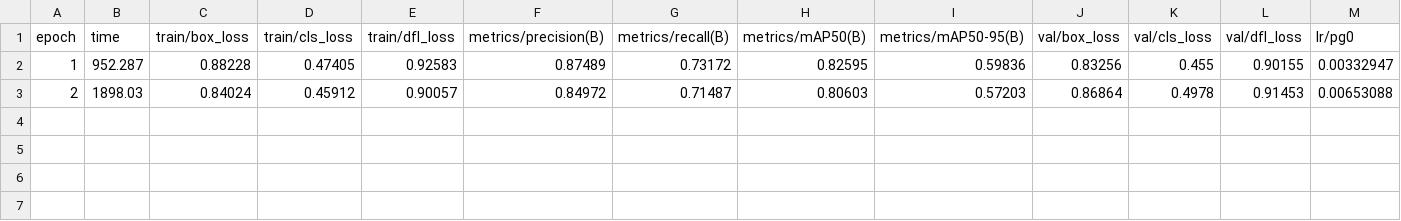
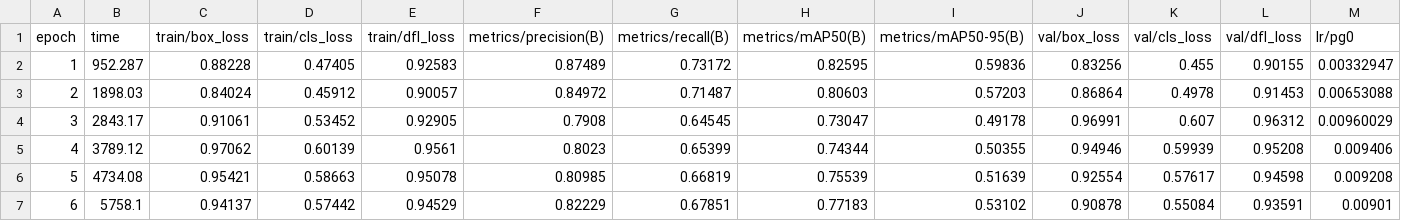
Before and after one commit to ycwfs/unseen, a CSV file: yolos_rgb_1280_pic_fuse/finetune_from_yolos/results.csv, drawn as a sheet; only a part is shown; rows hold the shown columns only; the diff names each change by its address in the sheet, - before the commit and + after, or states it on an @@ line.

```diff
--- a/yolos_rgb_1280_pic_fuse/finetune_from_yolos/results.csv
+++ b/yolos_rgb_1280_pic_fuse/finetune_from_yolos/results.csv
+row 4: 3 | 2843.17 | 0.91061 | 0.53452 | 0.92905 | 0.7908 | 0.64545 | 0.73047 | 0.49178 | 0.96991 | 0.607 | 0.96312 | 0.00960029
+row 5: 4 | 3789.12 | 0.97062 | 0.60139 | 0.9561 | 0.8023 | 0.65399 | 0.74344 | 0.50355 | 0.94946 | 0.59939 | 0.95208 | 0.009406
+row 6: 5 | 4734.08 | 0.95421 | 0.58663 | 0.95078 | 0.80985 | 0.66819 | 0.75539 | 0.51639 | 0.92554 | 0.57617 | 0.94598 | 0.009208
+row 7: 6 | 5758.1 | 0.94137 | 0.57442 | 0.94529 | 0.82229 | 0.67851 | 0.77183 | 0.53102 | 0.90878 | 0.55084 | 0.93591 | 0.00901
```
Also changed, not shown: yolol_rgb_1280_pic_fuse/finetune_from_yolol/results.csv, 3 other files.
